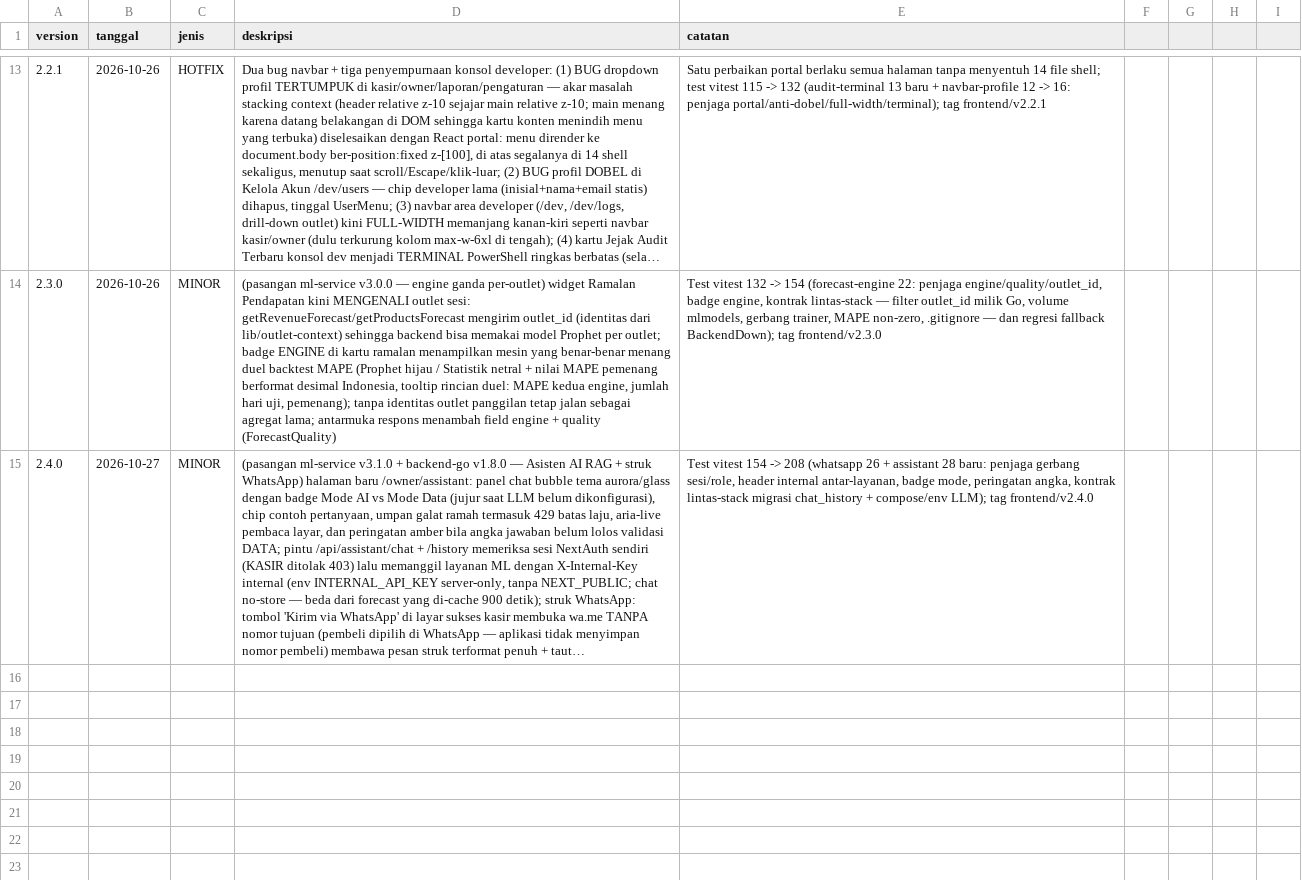
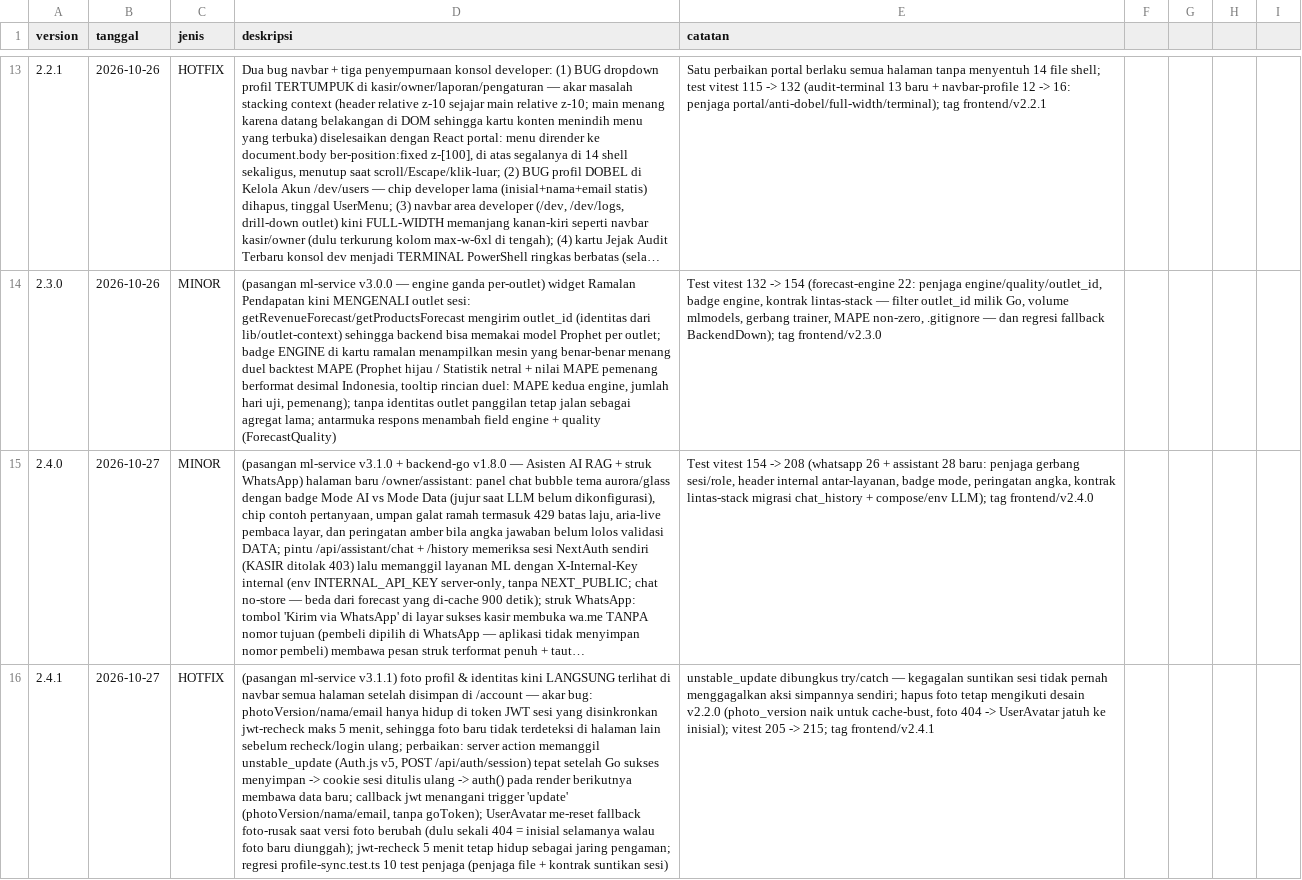
Before and after one commit to neuralforgeio/UMKM-OS, a CSV file: frontend/VERSIONS.csv, drawn as a sheet; only a part is shown, gaps mark what is left out; long unchanged cells end in …; the diff names each change by its address in the sheet, - before the commit and + after, or states it on an @@ line.

Commit message:
fix: v2.4.1 hotfix asisten 500 + foto profil lintas-halaman - (1) POST /assistant/chat tidak lagi 500 saat menyimpan riwayat: ORM SQLAlchemy 2.1 merender kolom yang tidak diisi sebagai NULL eksplisit di daftar VALUES INSERT sehingga DEFAULT NOW() migrasi Go #12 tidak pernah bekerja (NotNullViolation created_at sejak v3.1.0); created_at kini diisi eksplisit di _simpan_riwayat (satu cap waktu untuk pasangan USER+ASSISTANT) + default Python di model ChatHistory + regresi test_chat_history_persist 3 test yang menjalankan fungsi ASLI lewat shim sesi SQLite tanpa-default (lebih ketat dari Postgres produksi); (2) foto profil & identitas dari /account langsung terlihat di navbar semua halaman: server action memanggil unstable_update (Auth.js v5) setelah Go sukses sehingga cookie JWT ditulis ulang; callback jwt menangani trigger update (photoVersion/nama/email); UserAvatar me-reset fallback foto-rusak saat versi berubah (dulu sekali 404 = inisial selamanya); jwt-recheck 5 menit tetap jaring pengaman; regresi profile-sync.test.ts 10 test penjaga - pytest 110 -> 113 DALAM container; vitest 205 -> 215; backend-go TIDAK berubah (tetap v1.8.0)

```diff
--- a/frontend/VERSIONS.csv
+++ b/frontend/VERSIONS.csv
+row 16: 2.4.1 | 2026-10-27 | HOTFIX | (pasangan ml-service v3.1.1) foto profil & identitas kini LANGSUNG terlihat di navbar semua halaman setelah disimpan di /account — akar bug: photoVersion/nama/email hanya hidup di token JWT sesi yang disinkronkan jwt-recheck maks 5 menit, sehingga foto baru tidak terdeteksi di halaman lain sebelum recheck/login ulang; perbaikan: server action memanggil unstable_update (Auth.js v5, POST /api/auth/session) tepat setelah Go sukses menyimpan -> cookie sesi ditulis ulang -> auth() pada render berikutnya membawa data baru; callback jwt menangani trigger 'update' (photoVersion/nama/email, tanpa goToken); UserAvatar me-reset fallback foto-rusak saat versi foto berubah (dulu sekali 404 = inisial selamanya walau foto baru diunggah); jwt-recheck 5 menit tetap hidup sebagai jaring pengaman; regresi profile-sync.test.ts 10 test penjaga (penjaga file + kontrak suntikan sesi) | unstable_update dibungkus try/catch — kegagalan suntikan sesi tidak pernah menggagalkan aksi simpannya sendiri; hapus foto tetap mengikuti desain v2.2.0 (photo_version naik untuk cache-bust, foto 404 -> UserAvatar jatuh ke inisial); vitest 205 -> 215; tag frontend/v2.4.1
```
Also changed, not shown: backend/VERSIONS.csv, 8 other files.
